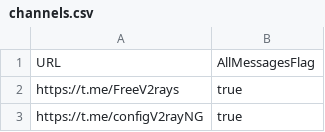
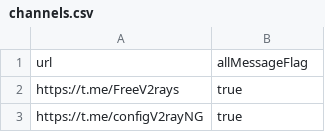
Before and after one commit to hesam-init/nightcrawler, a CSV file: channels.csv, drawn as a sheet; only a part is shown; removed rows and columns are numbered as before the commit, all else as after; the diff names each change by its address in the sheet, - before the commit and + after, or states it on an @@ line.

```diff
--- a/channels.csv
+++ b/channels.csv
-row 1: URL | AllMessagesFlag
+row 1: url | allMessageFlag
```
Also changed, not shown: 3 other files.
